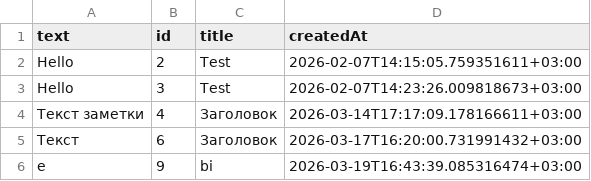
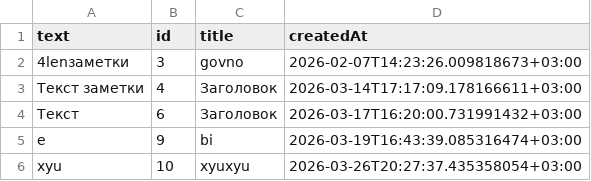
Before and after one commit to Valofelka/Notes, a CSV file: notes.csv, drawn as a sheet.

```diff
--- a/notes.csv
+++ b/notes.csv
@@ -1,4 +1,3 @@
 text,id,title,createdAt
-Hello,2,Test,2026-02-07T14:15:05.759351611+03:00
-Hello,3,Test,2026-02-07T14:23:26.009818673+03:00
+4lenзаметки,3,govno,2026-02-07T14:23:26.009818673+03:00
 Текст заметки,4,Заголовок,2026-03-14T17:17:09.178166611+03:00
@@ -6 +5,2 @@ Hello,3,Test,2026-02-07T14:23:26.009818673+03:00
 e,9,bi,2026-03-19T16:43:39.085316474+03:00
+xyu,10,xyuxyu,2026-03-26T20:27:37.435358054+03:00
```
Also changed, not shown: 7 other files.
